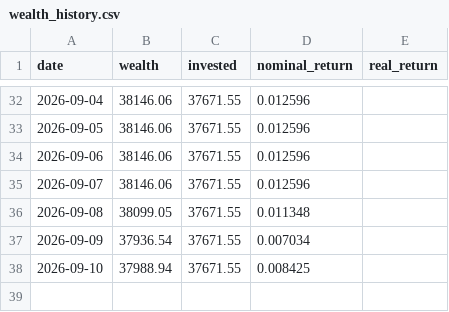
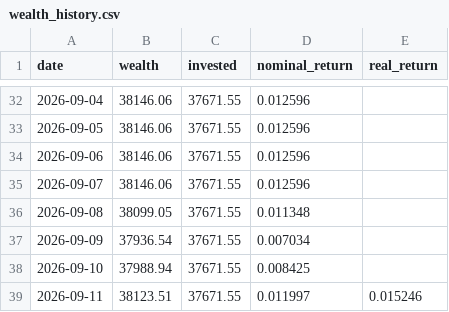
Before and after one commit to dinheiroempauta/monitor-carteira-limites, a CSV file: config/wealth_history.csv, drawn as a sheet; only a part is shown, gaps mark what is left out.

```diff
--- a/config/wealth_history.csv
+++ b/config/wealth_history.csv
@@ -38 +38,2 @@ date,wealth,invested,nominal_return,real_return
 2026-09-10,37988.94,37671.55,0.008425,
+2026-09-11,38123.51,37671.55,0.011997,0.015246
```
Also changed, not shown: 1 other file.
